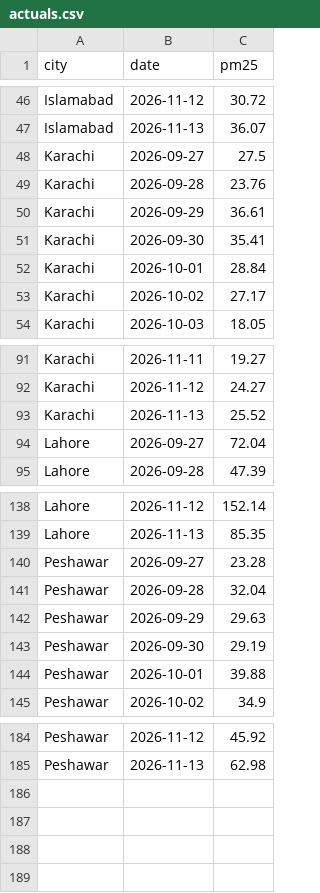
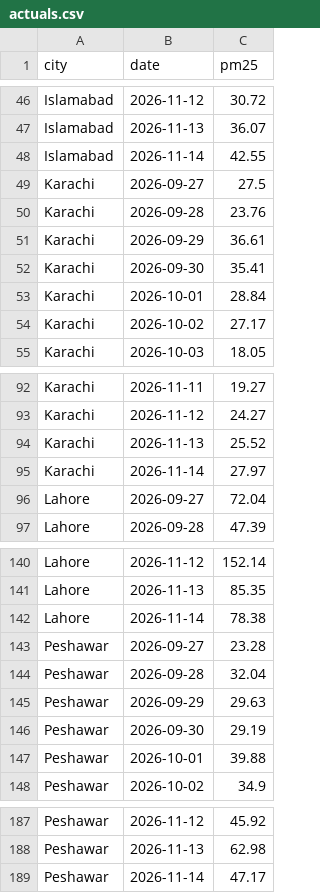
Before and after one commit to anascs12/smog-forecast-mlops, a CSV file: monitoring/actuals.csv, drawn as a sheet; only a part is shown, gaps mark what is left out; the diff names each change by its address in the sheet, - before the commit and + after, or states it on an @@ line.

```diff
--- a/monitoring/actuals.csv
+++ b/monitoring/actuals.csv
+row 48: Islamabad | 2026-11-14 | 42.55
+row 95: Karachi | 2026-11-14 | 27.97
+row 142: Lahore | 2026-11-14 | 78.38
+row 189: Peshawar | 2026-11-14 | 47.17
```
Also changed, not shown: monitoring/inputs.csv, monitoring/predictions.csv, 2 other files.
